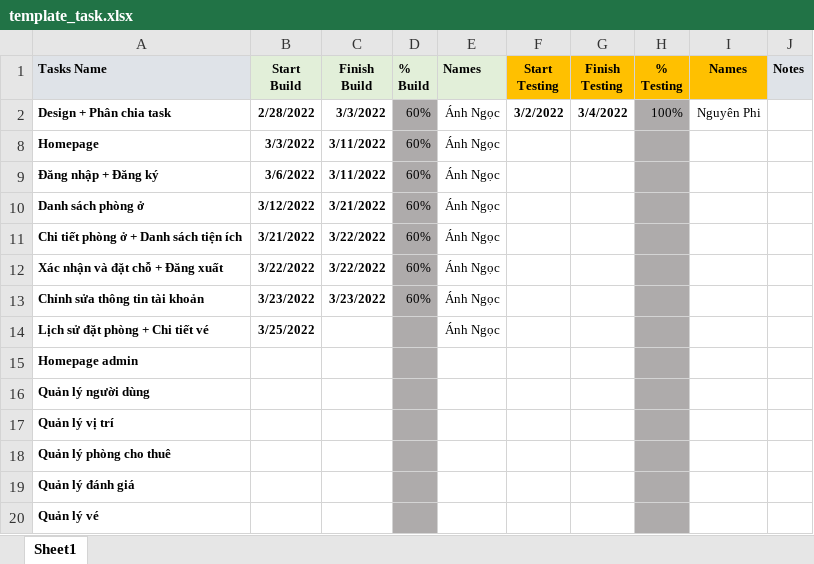
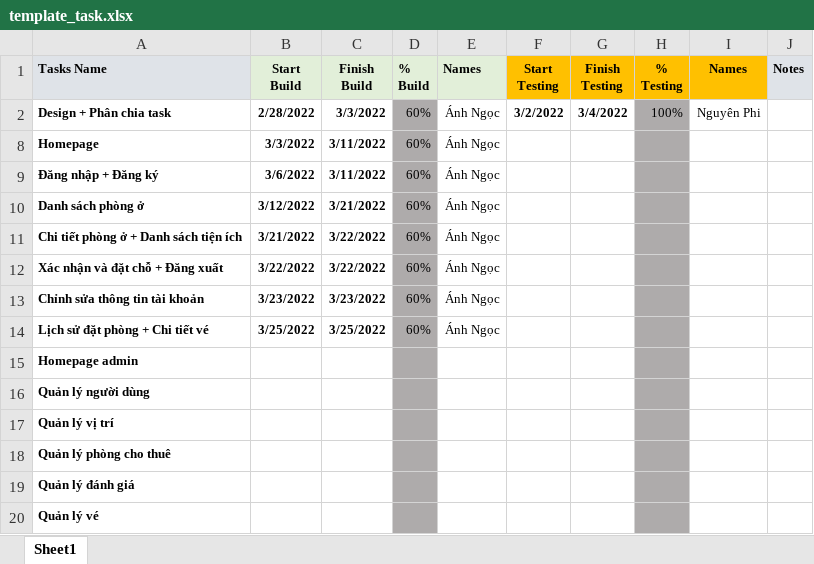
Before and after one commit to sarah-phan/Booking_Hotel, an Excel workbook: Document/template_task.xlsx, sheet Sheet1, drawn as a sheet; values as stored, in another font and other column widths than the file's, no borders; conditional formats not drawn; the diff names each change by its address in the sheet, - before the commit and + after, or states it on an @@ line.

Commit message:
Update task date

```diff
--- a/Document/template_task.xlsx (sheet Sheet1)
+++ b/Document/template_task.xlsx (sheet Sheet1)
-C14 (Finish Build): (empty)
+C14 (Finish Build): 3/25/2022
-D14 (% Build): (empty)
+D14 (% Build): 60%
```
